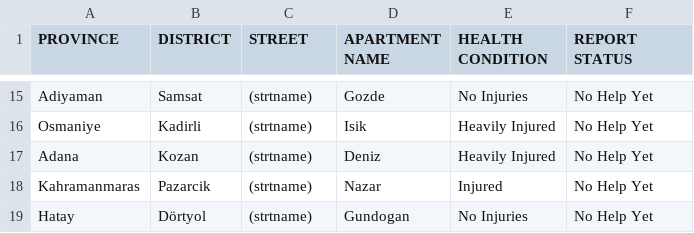
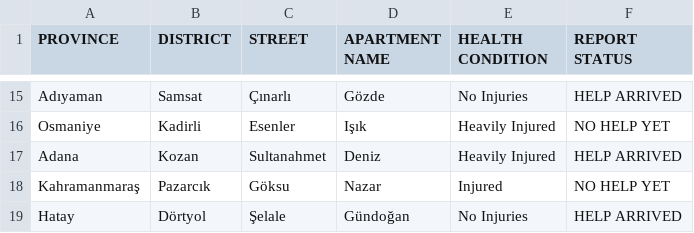
Before and after one commit to Reshman0/Quake-Track, a CSV file: DebrisReport.csv, drawn as a sheet; only a part is shown, gaps mark what is left out; the diff covers the shown part only; the diff names each change by its address in the sheet, - before the commit and + after, or states it on an @@ line.

Commit message:
DebrisReport.csv

```diff
--- a/DebrisReport.csv
+++ b/DebrisReport.csv
-A15 (PROVINCE): Adiyaman
+A15 (PROVINCE): Adıyaman
-C15 (STREET): (strtname)
+C15 (STREET): Çınarlı
-D15 (APARTMENT NAME): Gozde
+D15 (APARTMENT NAME): Gözde
-F15 (REPORT STATUS): No Help Yet
+F15 (REPORT STATUS): HELP ARRIVED
-C16 (STREET): (strtname)
+C16 (STREET): Esenler
-D16 (APARTMENT NAME): Isik
+D16 (APARTMENT NAME): Işık
-F16 (REPORT STATUS): No Help Yet
+F16 (REPORT STATUS): NO HELP YET
-C17 (STREET): (strtname)
+C17 (STREET): Sultanahmet
-F17 (REPORT STATUS): No Help Yet
+F17 (REPORT STATUS): HELP ARRIVED
-A18 (PROVINCE): Kahramanmaras
+A18 (PROVINCE): Kahramanmaraş
-B18 (DISTRICT): Pazarcik
+B18 (DISTRICT): Pazarcık
-C18 (STREET): (strtname)
+C18 (STREET): Göksu
-F18 (REPORT STATUS): No Help Yet
+F18 (REPORT STATUS): NO HELP YET
-C19 (STREET): (strtname)
+C19 (STREET): Şelale
-D19 (APARTMENT NAME): Gundogan
+D19 (APARTMENT NAME): Gündoğan
-F19 (REPORT STATUS): No Help Yet
+F19 (REPORT STATUS): HELP ARRIVED
```
Also changed, not shown: 3 added rows, 3 removed rows and 30 edited cells elsewhere in this file.
